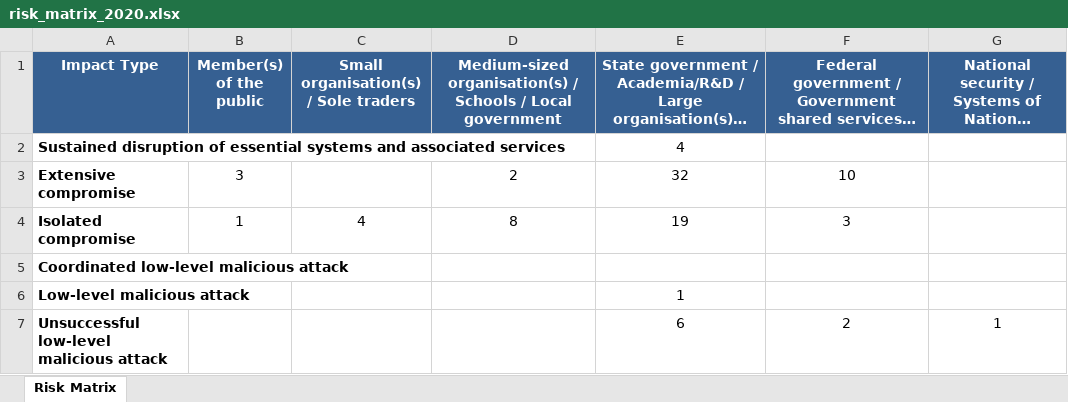
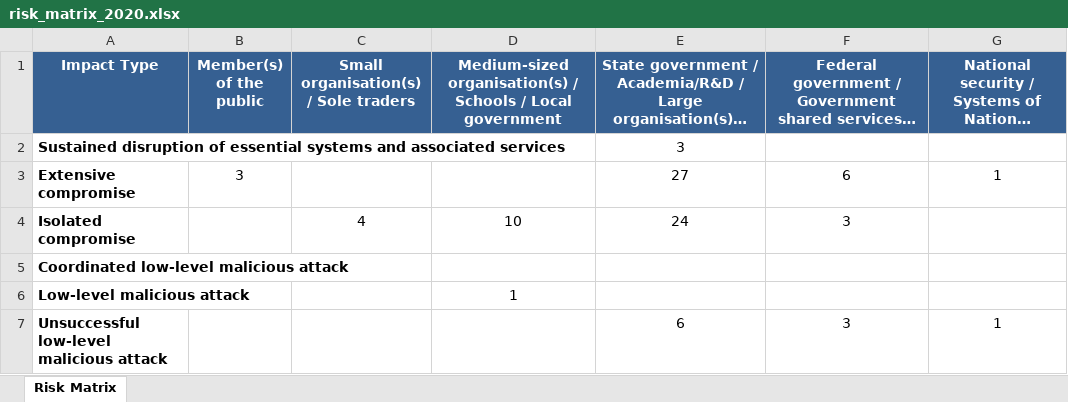
Before and after one commit to colinpriest/australian-cyber-events-scraper, an Excel workbook: risk_matrix/risk_matrix_2020.xlsx, sheet Risk Matrix, drawn as a sheet; long unchanged cells end in …; values as stored, in another font and other column widths than the file's, no borders; the diff names each change by its address in the sheet, - before the commit and + after, or states it on an @@ line.

```diff
--- a/risk_matrix/risk_matrix_2020.xlsx (sheet Risk Matrix)
+++ b/risk_matrix/risk_matrix_2020.xlsx (sheet Risk Matrix)
-E2: 4
+E2: 3
-D3: 2
+D3: (empty)
-E3: 32
+E3: 27
-F3: 10
+F3: 6
-G3: (empty)
+G3: 1
-B4 (Member(s) of the public): 1
+B4 (Member(s) of the public): (empty)
-D4: 8
+D4: 10
-E4: 19
+E4: 24
-D6: (empty)
+D6: 1
-E6: 1
+E6: (empty)
-F7: 2
+F7: 3
```
Also changed, not shown: risk_matrix/risk_matrix.xlsx, risk_matrix/risk_matrix_2022.xlsx, 18 other files.
